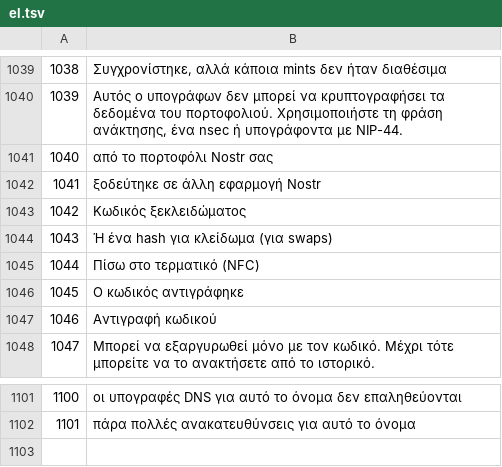
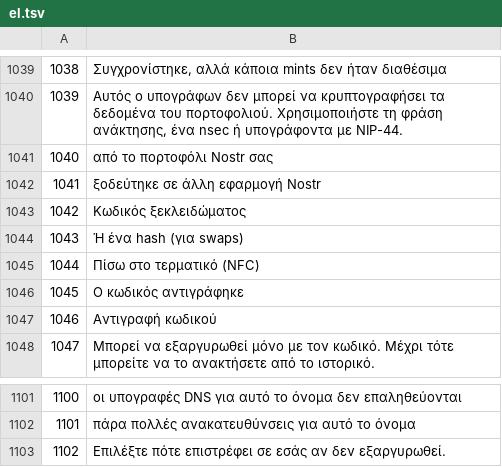
Before and after one commit to Random21m/blindsig, a TSV file: tools/i18n/tr/el.tsv, drawn as a sheet; only a part is shown, gaps mark what is left out.

```diff
--- a/tools/i18n/tr/el.tsv
+++ b/tools/i18n/tr/el.tsv
@@ -1043,3 +1043,3 @@
 1042	Κωδικός ξεκλειδώματος
-1043	Ή ένα hash για κλείδωμα (για swaps)
+1043	Ή ένα hash (για swaps)
 1044	Πίσω στο τερματικό (NFC)
@@ -1102 +1102,2 @@
 1101	πάρα πολλές ανακατευθύνσεις για αυτό το όνομα
+1102	Επιλέξτε πότε επιστρέφει σε εσάς αν δεν εξαργυρωθεί.
```
Also changed, not shown: tools/i18n/tr/de.tsv, tools/i18n/tr/ja.tsv, 47 other files.
